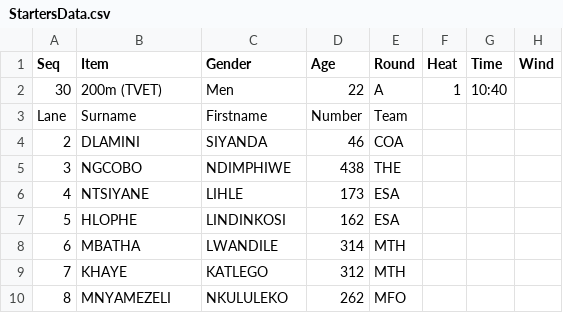
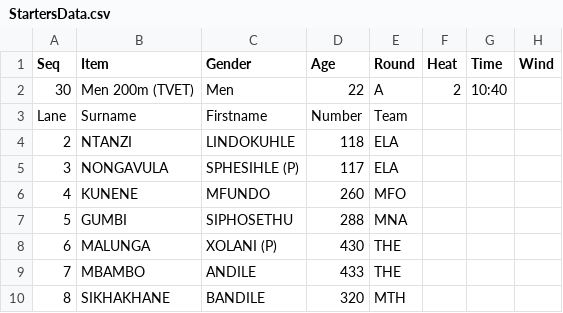
Before and after one commit to stretchinnovation/SCMAthleticStarters, a CSV file: PICKUP/StartersData.csv, drawn as a sheet.

Commit message:
Update StartersData.csv

```diff
--- a/PICKUP/StartersData.csv
+++ b/PICKUP/StartersData.csv
@@ -1,10 +1,10 @@
 Seq,Item,Gender,Age,Round,Heat,Time,Wind
-30,200m (TVET),Men,22,A,1,10:40,
+30,Men 200m (TVET),Men,22,A,2,10:40,
 Lane,Surname,Firstname,Number,Team
-2,DLAMINI,SIYANDA,46,COA
-3,NGCOBO,NDIMPHIWE,438,THE
-4,NTSIYANE,LIHLE,173,ESA
-5,HLOPHE,LINDINKOSI,162,ESA
-6,MBATHA,LWANDILE,314,MTH
-7,KHAYE,KATLEGO,312,MTH
-8,MNYAMEZELI,NKULULEKO,262,MFO
+2,NTANZI,LINDOKUHLE,118,ELA
+3,NONGAVULA,SPHESIHLE (P),117,ELA
+4,KUNENE,MFUNDO,260,MFO
+5,GUMBI,SIPHOSETHU,288,MNA
+6,MALUNGA,XOLANI (P),430,THE
+7,MBAMBO,ANDILE,433,THE
+8,SIKHAKHANE,BANDILE,320,MTH
```
